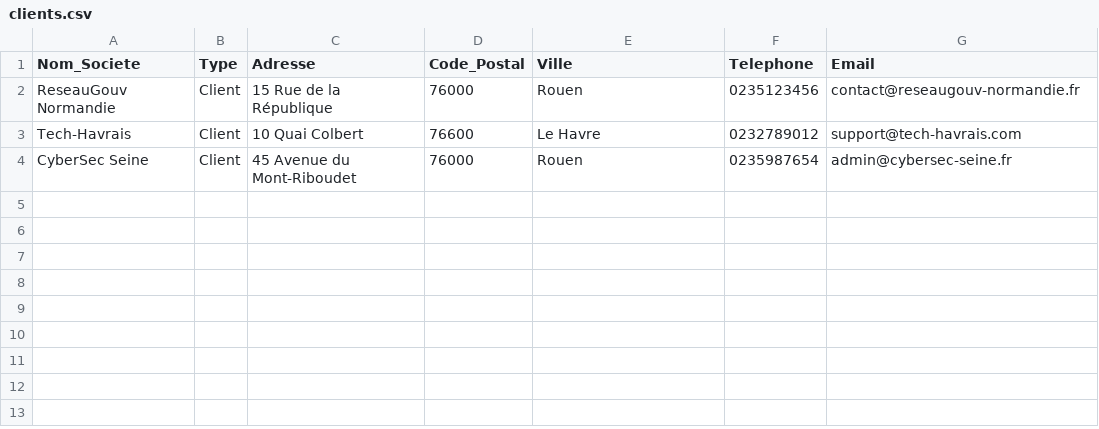
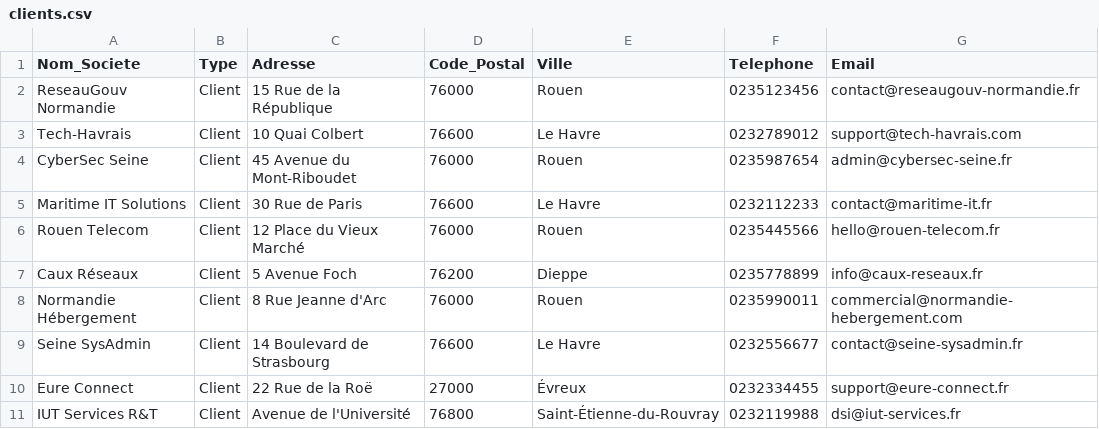
Before and after one commit to Ivanztr/sae-dolibarr, a CSV file: data/clients.csv, drawn as a sheet; the diff names each change by its address in the sheet, - before the commit and + after, or states it on an @@ line.

```diff
--- a/data/clients.csv
+++ b/data/clients.csv
+row 5: Maritime IT Solutions | Client | 30 Rue de Paris | 76600 | Le Havre | 0232112233 | contact@maritime-it.fr
+row 6: Rouen Telecom | Client | 12 Place du Vieux Marché | 76000 | Rouen | 0235445566 | hello@rouen-telecom.fr
+row 7: Caux Réseaux | Client | 5 Avenue Foch | 76200 | Dieppe | 0235778899 | info@caux-reseaux.fr
+row 8: Normandie Hébergement | Client | 8 Rue Jeanne d'Arc | 76000 | Rouen | 0235990011 | commercial@normandie-hebergement.com
+row 9: Seine SysAdmin | Client | 14 Boulevard de Strasbourg | 76600 | Le Havre | 0232556677 | contact@seine-sysadmin.fr
+row 10: Eure Connect | Client | 22 Rue de la Roë | 27000 | Évreux | 0232334455 | support@eure-connect.fr
+row 11: IUT Services R&T | Client | Avenue de l'Université | 76800 | Saint-Étienne-du-Rouvray | 0232119988 | dsi@iut-services.fr
```
Also changed, not shown: data/fournisseurs.csv, data/utilisateurs.csv.
